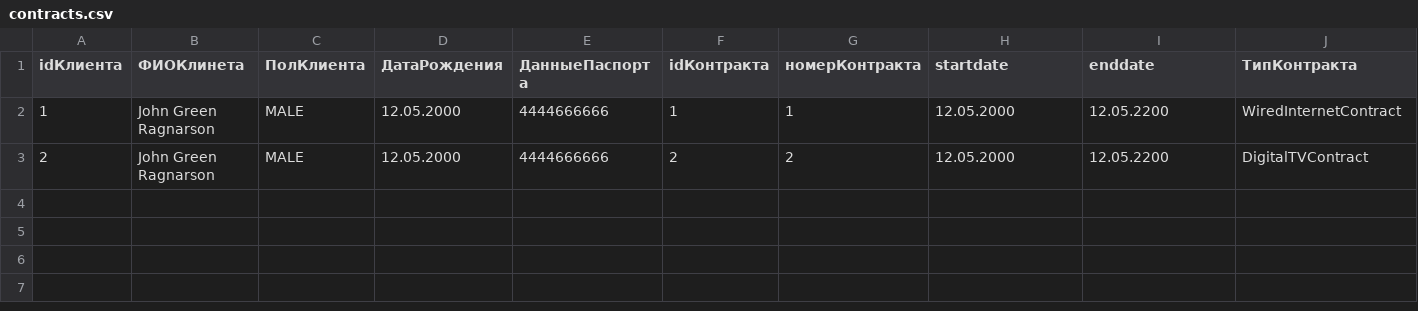
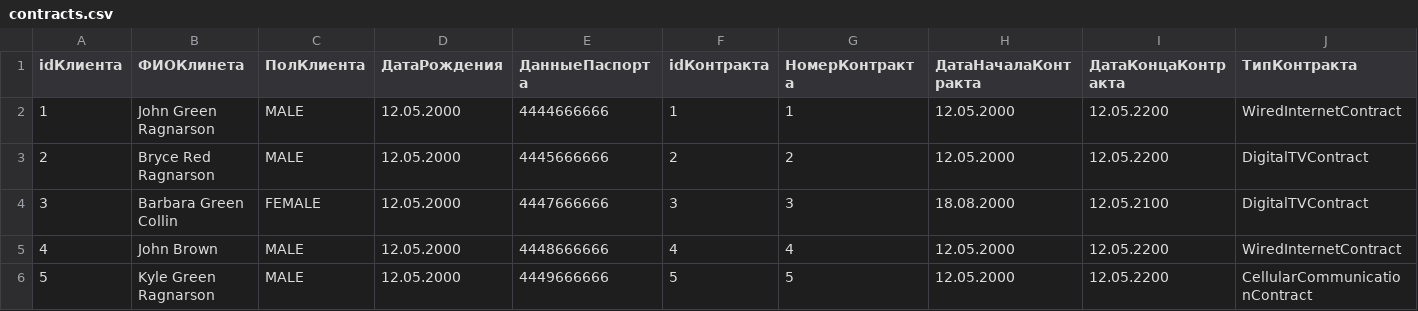
Before and after one commit to artvved/NetcrackerProjects, a CSV file: src/main/resources/contracts.csv, drawn as a sheet; only a part is shown; rows hold the shown columns only; the diff names each change by its address in the sheet, - before the commit and + after, or states it on an @@ line.

Commit message:
csv tests;new contracts in csv file

```diff
--- a/src/main/resources/contracts.csv
+++ b/src/main/resources/contracts.csv
-G1: номерКонтракта
+G1: НомерКонтракта
-H1: startdate
+H1: ДатаНачалаКонтракта
-I1: enddate
+I1: ДатаКонцаКонтракта
-B3 (ФИОКлинета): John Green Ragnarson
+B3 (ФИОКлинета): Bryce Red Ragnarson
-E3 (ДанныеПаспорта): 4444666666
+E3 (ДанныеПаспорта): 4445666666
+row 4: 3 | Barbara Green Collin | FEMALE | 12.05.2000 | 4447666666 | 3 | 3 | 18.08.2000 | 12.05.2100 | DigitalTVContract
+row 5: 4 | John Brown | MALE | 12.05.2000 | 4448666666 | 4 | 4 | 12.05.2000 | 12.05.2200 | WiredInternetContract
+row 6: 5 | Kyle Green Ragnarson | MALE | 12.05.2000 | 4449666666 | 5 | 5 | 12.05.2000 | 12.05.2200 | CellularCommunicationContract
```
Also changed, not shown: 3 other files.
